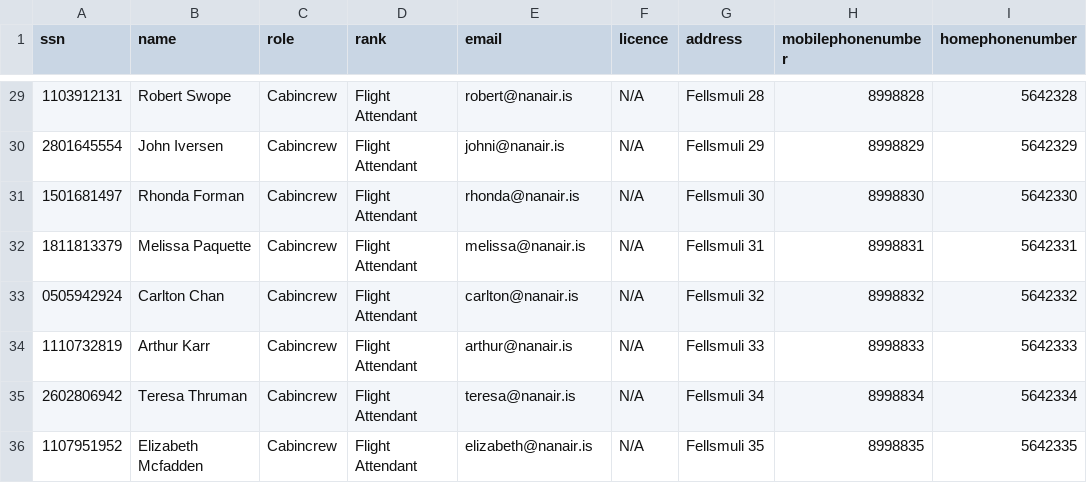
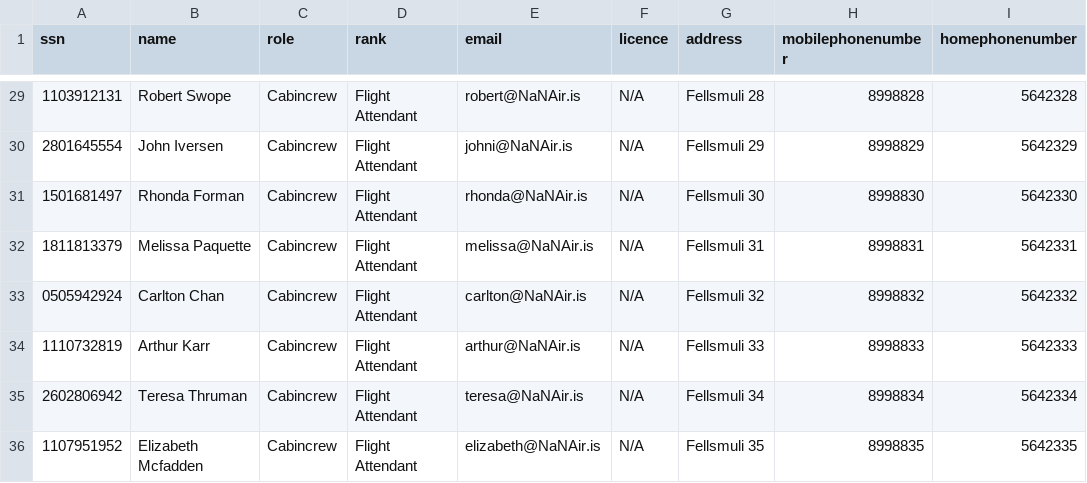
Before and after one commit to DonNinja/VLN-1, a CSV file: STUDENTDATA/Crew.csv, drawn as a sheet; only a part is shown, gaps mark what is left out; the diff covers the shown part only.

```diff
--- a/STUDENTDATA/Crew.csv
+++ b/STUDENTDATA/Crew.csv
@@ -29,8 +29,8 @@ ssn,name,role,rank,email,licence,address,mobilephonenumber,homephonenumber
-1103912131,Robert Swope,Cabincrew,Flight Attendant,robert@nanair.is,N/A,Fellsmuli 28,8998828,5642328
-2801645554,John Iversen,Cabincrew,Flight Attendant,johni@nanair.is,N/A,Fellsmuli 29,8998829,5642329
-1501681497,Rhonda Forman,Cabincrew,Flight Attendant,rhonda@nanair.is,N/A,Fellsmuli 30,8998830,5642330
-1811813379,Melissa Paquette,Cabincrew,Flight Attendant,melissa@nanair.is,N/A,Fellsmuli 31,8998831,5642331
-0505942924,Carlton Chan,Cabincrew,Flight Attendant,carlton@nanair.is,N/A,Fellsmuli 32,8998832,5642332
-1110732819,Arthur Karr,Cabincrew,Flight Attendant,arthur@nanair.is,N/A,Fellsmuli 33,8998833,5642333
-2602806942,Teresa Thruman,Cabincrew,Flight Attendant,teresa@nanair.is,N/A,Fellsmuli 34,8998834,5642334
-1107951952,Elizabeth Mcfadden,Cabincrew,Flight Attendant,elizabeth@nanair.is,N/A,Fellsmuli 35,8998835,5642335
+1103912131,Robert Swope,Cabincrew,Flight Attendant,robert@NaNAir.is,N/A,Fellsmuli 28,8998828,5642328
+2801645554,John Iversen,Cabincrew,Flight Attendant,johni@NaNAir.is,N/A,Fellsmuli 29,8998829,5642329
+1501681497,Rhonda Forman,Cabincrew,Flight Attendant,rhonda@NaNAir.is,N/A,Fellsmuli 30,8998830,5642330
+1811813379,Melissa Paquette,Cabincrew,Flight Attendant,melissa@NaNAir.is,N/A,Fellsmuli 31,8998831,5642331
+0505942924,Carlton Chan,Cabincrew,Flight Attendant,carlton@NaNAir.is,N/A,Fellsmuli 32,8998832,5642332
+1110732819,Arthur Karr,Cabincrew,Flight Attendant,arthur@NaNAir.is,N/A,Fellsmuli 33,8998833,5642333
+2602806942,Teresa Thruman,Cabincrew,Flight Attendant,teresa@NaNAir.is,N/A,Fellsmuli 34,8998834,5642334
+1107951952,Elizabeth Mcfadden,Cabincrew,Flight Attendant,elizabeth@NaNAir.is,N/A,Fellsmuli 35,8998835,5642335
```
Also changed, not shown: 27 edited cells elsewhere in this file, 4 other files.
